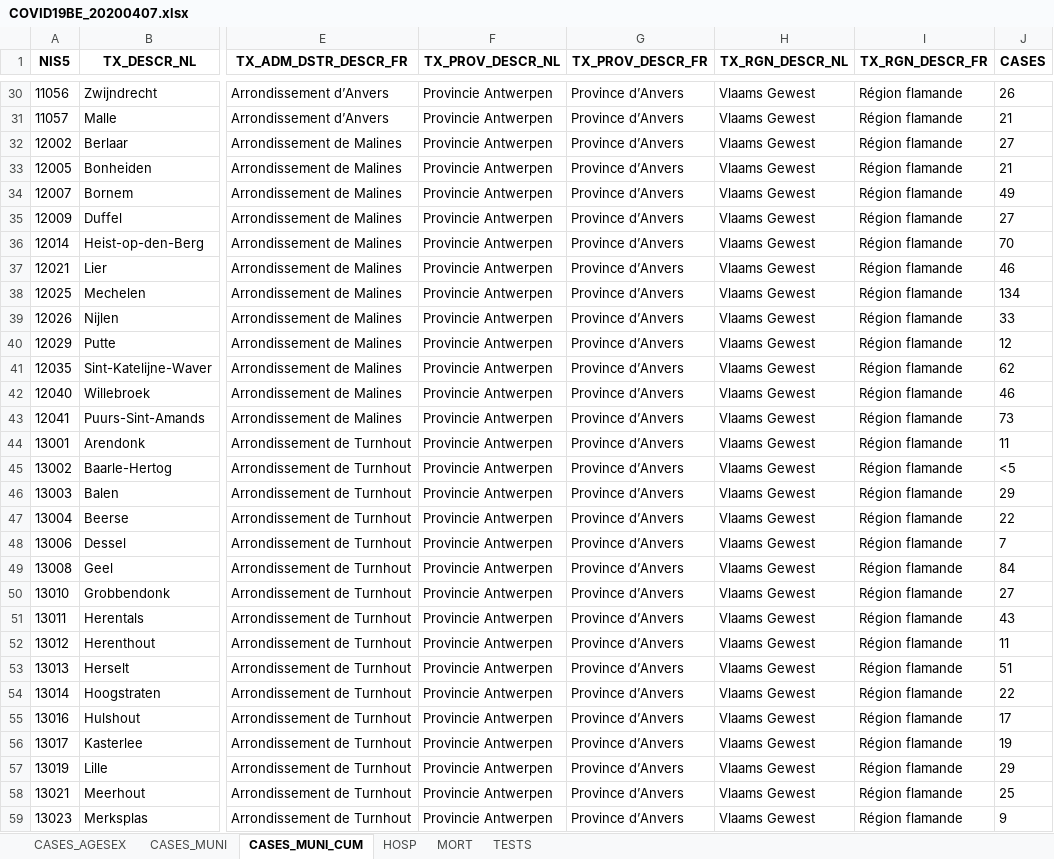
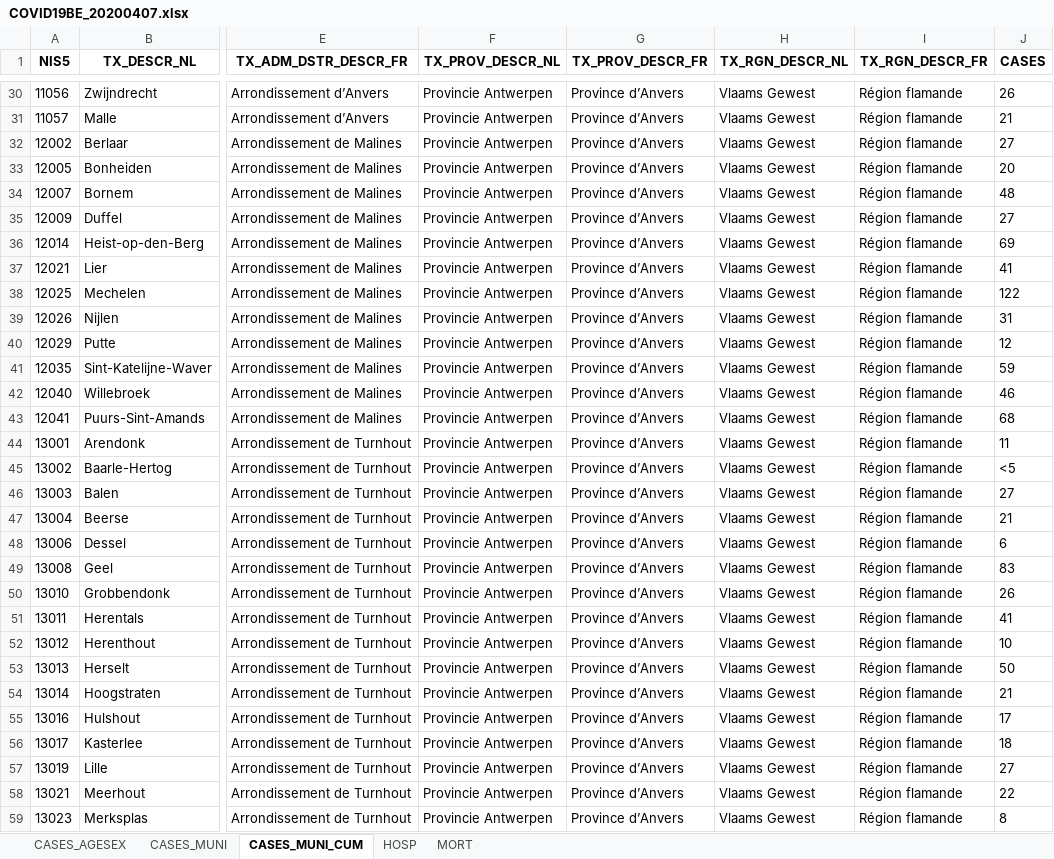
Before and after one commit to ZeCracotte/COVID-19-data, an Excel workbook: belgium/raw_data/COVID19BE_20200407.xlsx, sheet CASES_MUNI_CUM, drawn as a sheet; only a part is shown, gaps mark what is left out; values as stored, in another font and other column widths than the file's, no borders; the diff covers the shown part only; the diff names each change by its address in the sheet, - before the commit and + after, or states it on an @@ line.

```diff
--- a/belgium/raw_data/COVID19BE_20200407.xlsx (sheet CASES_MUNI_CUM)
+++ b/belgium/raw_data/COVID19BE_20200407.xlsx (sheet CASES_MUNI_CUM)
-sheet tab: TESTS
-J33 (CASES): 21
+J33 (CASES): 20
-J34 (CASES): 49
+J34 (CASES): 48
-J36 (CASES): 70
+J36 (CASES): 69
-J37 (CASES): 46
+J37 (CASES): 41
-J38 (CASES): 134
+J38 (CASES): 122
-J39 (CASES): 33
+J39 (CASES): 31
-J41 (CASES): 62
+J41 (CASES): 59
-J43 (CASES): 73
+J43 (CASES): 68
-J46 (CASES): 29
+J46 (CASES): 27
-J47 (CASES): 22
+J47 (CASES): 21
-J48 (CASES): 7
+J48 (CASES): 6
-J49 (CASES): 84
+J49 (CASES): 83
-J50 (CASES): 27
+J50 (CASES): 26
-J51 (CASES): 43
+J51 (CASES): 41
-J52 (CASES): 11
+J52 (CASES): 10
-J53 (CASES): 51
+J53 (CASES): 50
-J54 (CASES): 22
+J54 (CASES): 21
-J56 (CASES): 19
+J56 (CASES): 18
-J57 (CASES): 29
+J57 (CASES): 27
-J58 (CASES): 25
+J58 (CASES): 22
-J59 (CASES): 9
+J59 (CASES): 8
```
Also changed, not shown: 315 edited cells elsewhere in this sheet, sheet CASES_MUNI, sheet CASES_AGESEX, sheet MORT, sheet HOSP, 21 other files.
